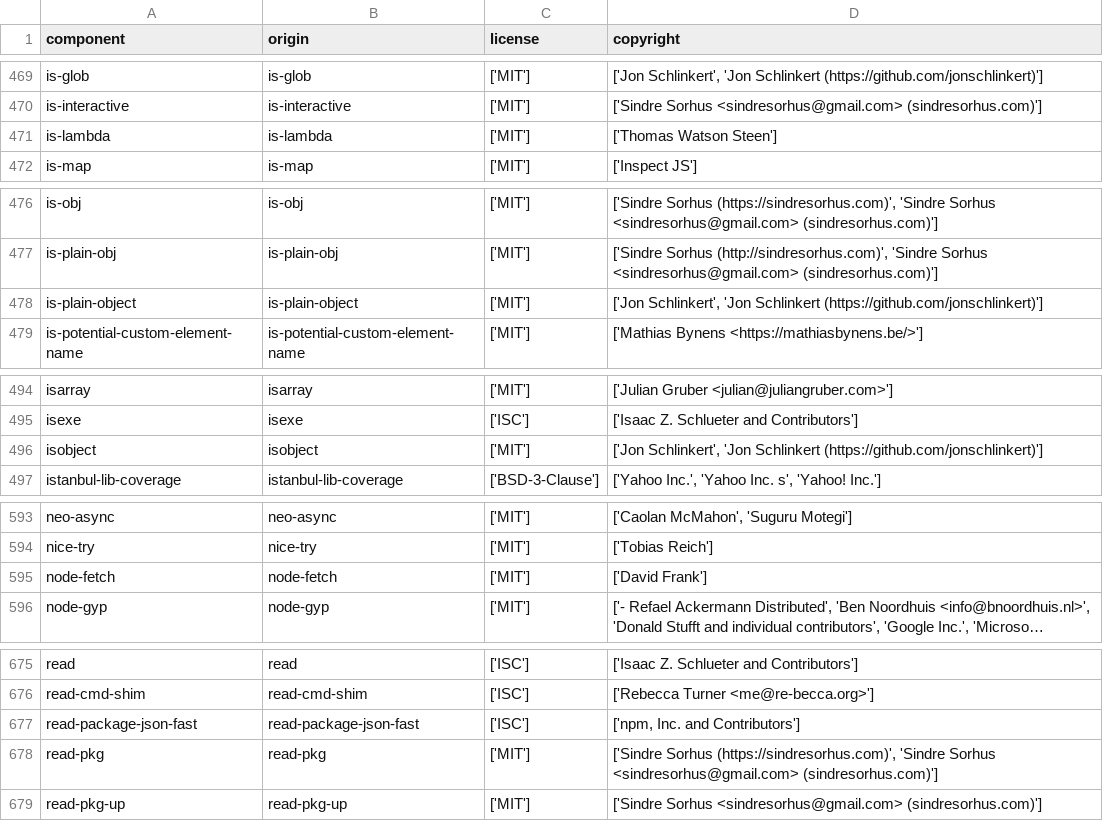
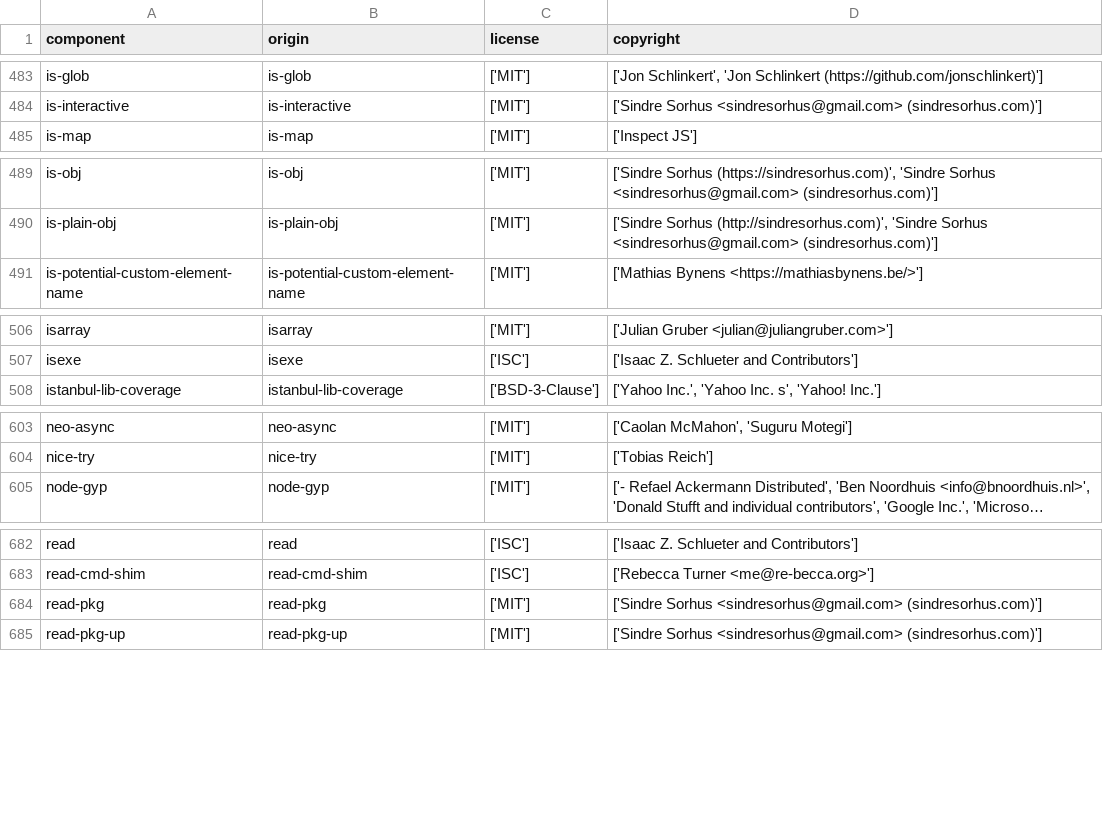
Before and after one commit to DataDog/openfeature-js-client, a CSV file: LICENSE-3rdparty.csv, drawn as a sheet; only a part is shown, gaps mark what is left out; long unchanged cells end in …; removed rows and columns are numbered as before the commit, all else as after; the diff covers the shown part only; the diff names each change by its address in the sheet, - before the commit and + after, or states it on an @@ line.

```diff
--- a/LICENSE-3rdparty.csv
+++ b/LICENSE-3rdparty.csv
-row 471: is-lambda | is-lambda | ['MIT'] | ['Thomas Watson Steen']
-row 478: is-plain-object | is-plain-object | ['MIT'] | ['Jon Schlinkert', 'Jon Schlinkert (https://github.com/jonschlinkert)']
-row 496: isobject | isobject | ['MIT'] | ['Jon Schlinkert', 'Jon Schlinkert (https://github.com/jonschlinkert)']
-row 595: node-fetch | node-fetch | ['MIT'] | ['David Frank']
-row 677: read-package-json-fast | read-package-json-fast | ['ISC'] | ['npm, Inc. and Contributors']
-D684 (copyright): ['Sindre Sorhus (https://sindresorhus.com)', 'Sindre Sorhus <sindresorhus@gmail.com> (sindresorhus.com)']
+D684 (copyright): ['Sindre Sorhus <sindresorhus@gmail.com> (sindresorhus.com)']
```
Also changed, not shown: 18 added rows, 6 removed rows and 38 edited cells elsewhere in this file.
